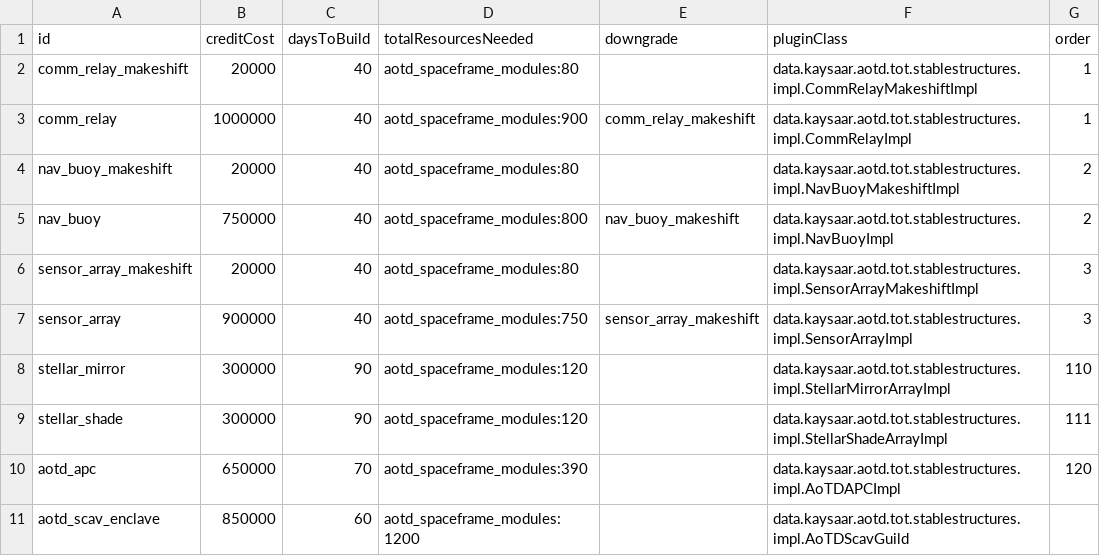
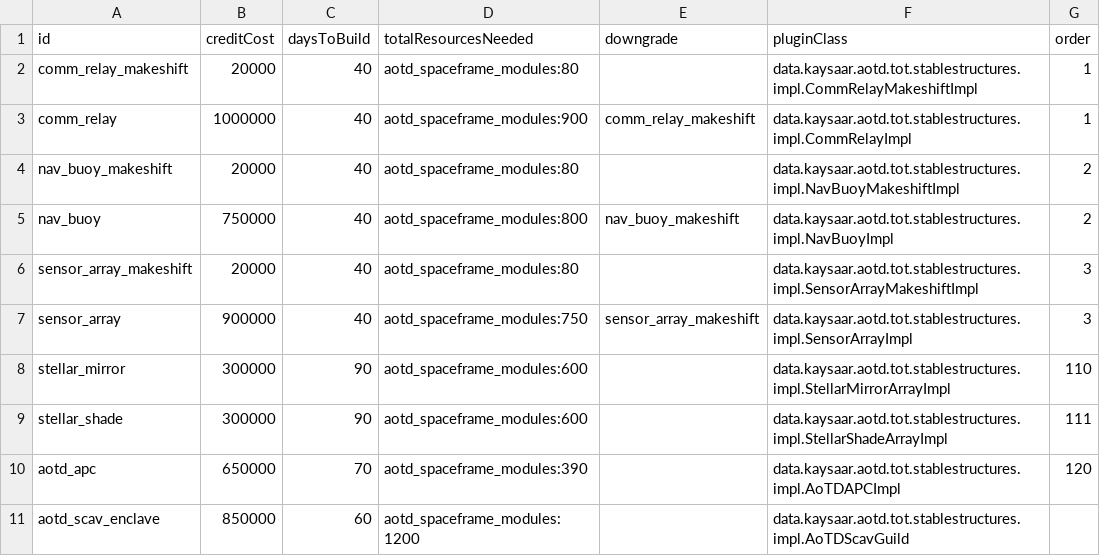
Before and after one commit to Kaysaar/AoTD-ToolboxTheory, a CSV file: data/campaign/aotd_stable_structures.csv, drawn as a sheet.

```diff
--- a/data/campaign/aotd_stable_structures.csv
+++ b/data/campaign/aotd_stable_structures.csv
@@ -7,4 +7,4 @@ sensor_array_makeshift,20000,40,aotd_spaceframe_modules:80,,data.kaysaar.aotd.to
 sensor_array,900000,40,aotd_spaceframe_modules:750,sensor_array_makeshift,data.kaysaar.aotd.tot.stablestructures.impl.SensorArrayImpl,3
-stellar_mirror,300000,90,aotd_spaceframe_modules:120,,data.kaysaar.aotd.tot.stablestructures.impl.StellarMirrorArrayImpl,110
-stellar_shade,300000,90,aotd_spaceframe_modules:120,,data.kaysaar.aotd.tot.stablestructures.impl.StellarShadeArrayImpl,111
+stellar_mirror,300000,90,aotd_spaceframe_modules:600,,data.kaysaar.aotd.tot.stablestructures.impl.StellarMirrorArrayImpl,110
+stellar_shade,300000,90,aotd_spaceframe_modules:600,,data.kaysaar.aotd.tot.stablestructures.impl.StellarShadeArrayImpl,111
 aotd_apc,650000,70,aotd_spaceframe_modules:390,,data.kaysaar.aotd.tot.stablestructures.impl.AoTDAPCImpl,120
```
Also changed, not shown: data/campaign/commodities.csv, data/campaign/rules.csv, 33 other files.
